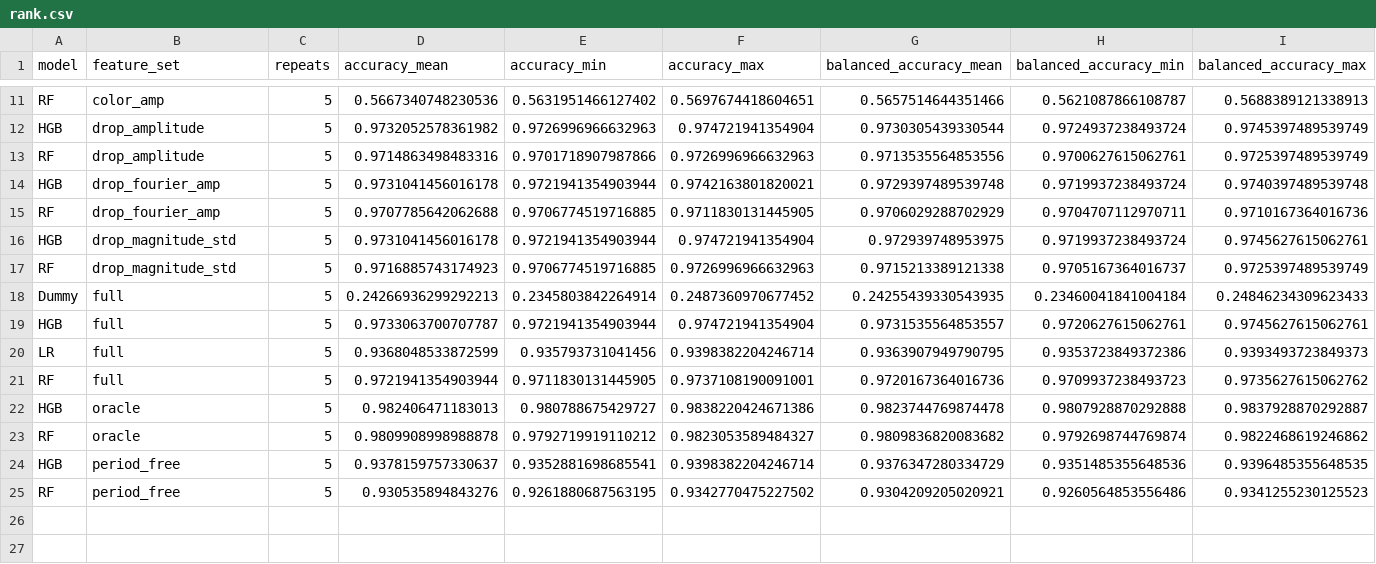
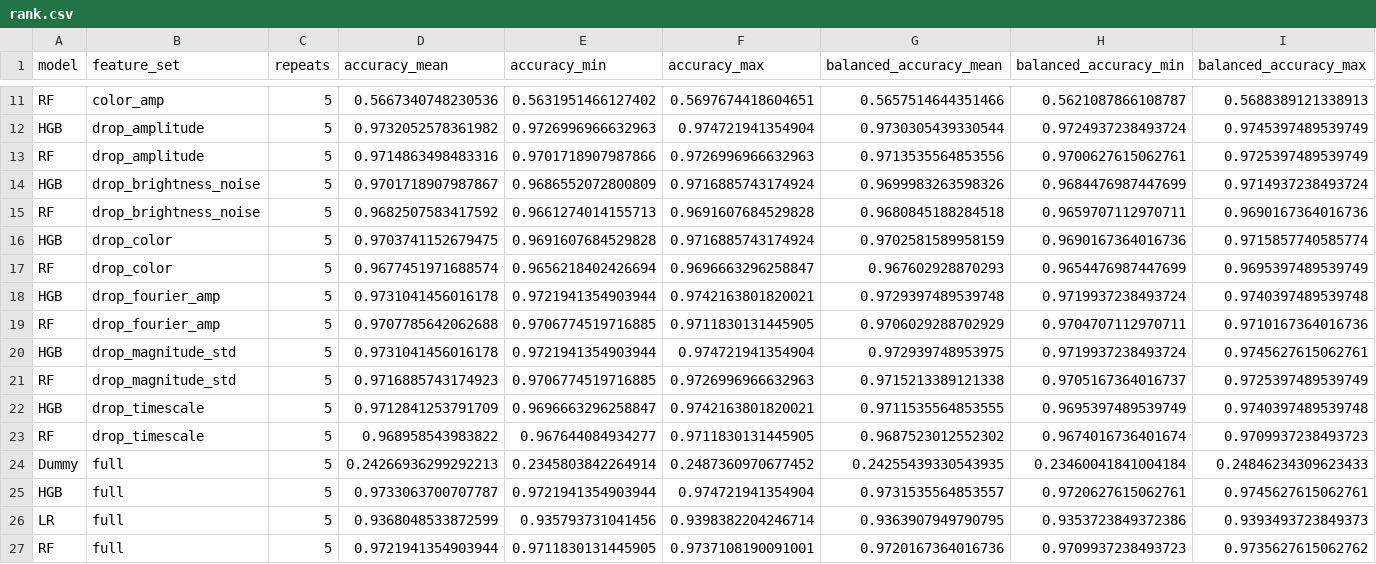
Before and after one commit to sumaitate/gaia-varstars, a CSV file: models/rank.csv, drawn as a sheet; only a part is shown, gaps mark what is left out; the shorter side is filled out with more unchanged rows; rows hold the shown columns only; the diff names each change by its address in the sheet, - before the commit and + after, or states it on an @@ line.

```diff
--- a/models/rank.csv
+++ b/models/rank.csv
+row 14: HGB | drop_brightness_noise | 5 | 0.9701718907987867 | 0.9686552072800809 | 0.9716885743174924 | 0.9699983263598326 | 0.9684476987447699 | 0.9714937238493724
+row 15: RF | drop_brightness_noise | 5 | 0.9682507583417592 | 0.9661274014155713 | 0.9691607684529828 | 0.9680845188284518 | 0.9659707112970711 | 0.9690167364016736
+row 16: HGB | drop_color | 5 | 0.9703741152679475 | 0.9691607684529828 | 0.9716885743174924 | 0.9702581589958159 | 0.9690167364016736 | 0.9715857740585774
+row 17: RF | drop_color | 5 | 0.9677451971688574 | 0.9656218402426694 | 0.9696663296258847 | 0.967602928870293 | 0.9654476987447699 | 0.9695397489539749
+row 22: HGB | drop_timescale | 5 | 0.9712841253791709 | 0.9696663296258847 | 0.9742163801820021 | 0.9711535564853555 | 0.9695397489539749 | 0.9740397489539748
+row 23: RF | drop_timescale | 5 | 0.968958543983822 | 0.967644084934277 | 0.9711830131445905 | 0.9687523012552302 | 0.9674016736401674 | 0.9709937238493723
```
Also changed, not shown: models/cv.csv, models/gaia_classification/classes.csv, 20 other files.
